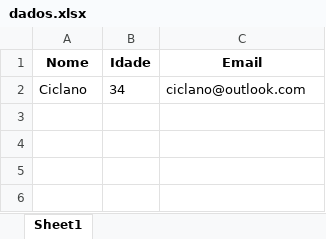
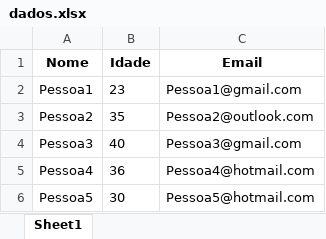
Before and after one commit to Samuel442/Python, an Excel workbook: Crud_Completo/dados.xlsx, sheet Sheet1, drawn as a sheet; values as stored, in another font and other column widths than the file's, no borders; removed rows and columns are numbered as before the commit, all else as after; the diff names each change by its address in the sheet, - before the commit and + after, or states it on an @@ line.

```diff
--- a/Crud_Completo/dados.xlsx (sheet Sheet1)
+++ b/Crud_Completo/dados.xlsx (sheet Sheet1)
-row 2: Ciclano | 34 | ciclano@outlook.com
+row 2: Pessoa1 | 23 | Pessoa1@gmail.com
+row 3: Pessoa2 | 35 | Pessoa2@outlook.com
+row 4: Pessoa3 | 40 | Pessoa3@gmail.com
+row 5: Pessoa4 | 36 | Pessoa4@hotmail.com
+row 6: Pessoa5 | 30 | Pessoa5@hotmail.com
```
Also changed, not shown: 4 other files.
